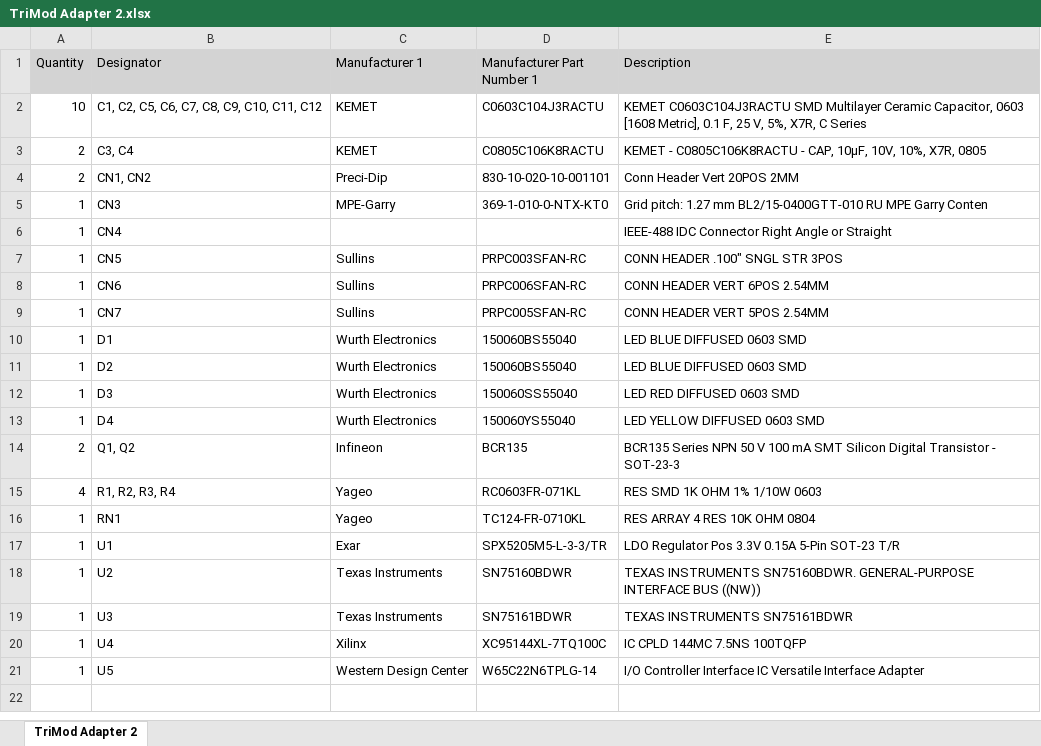
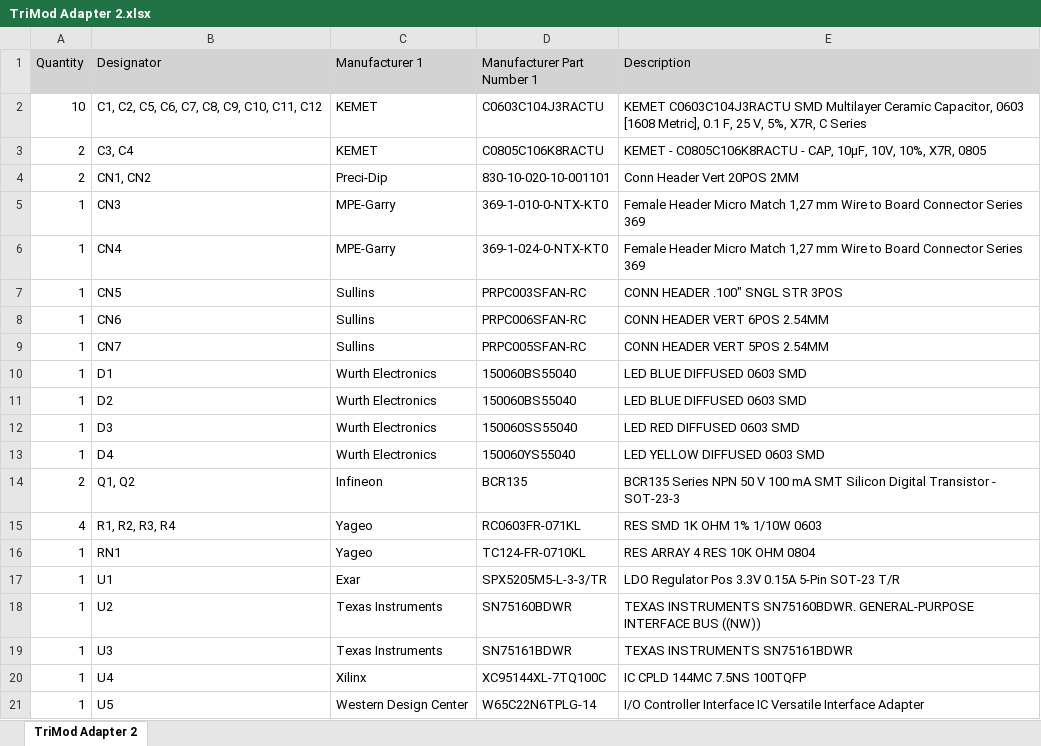
Before and after one commit to kneehighspy/TriMod_2.0_Adapter, an Excel workbook: BOM/TriMod Adapter 2.xlsx, sheet TriMod Adapter 2, drawn as a sheet; values as stored, in another font and other column widths than the file's, no borders; the diff names each change by its address in the sheet, - before the commit and + after, or states it on an @@ line.

```diff
--- a/BOM/TriMod Adapter 2.xlsx (sheet TriMod Adapter 2)
+++ b/BOM/TriMod Adapter 2.xlsx (sheet TriMod Adapter 2)
-E5 (Description): Grid pitch: 1.27 mm BL2/15-0400GTT-010 RU MPE Garry Conten
+E5 (Description): Female Header Micro Match 1,27 mm Wire to Board Connector Series 369
-C6 (Manufacturer 1): (empty)
+C6 (Manufacturer 1): MPE-Garry
-D6 (Manufacturer Part Number 1): (empty)
+D6 (Manufacturer Part Number 1): 369-1-024-0-NTX-KT0
-E6 (Description): IEEE-488 IDC Connector Right Angle or Straight
+E6 (Description): Female Header Micro Match 1,27 mm Wire to Board Connector Series 369
```
Also changed, not shown: 4 other files.
